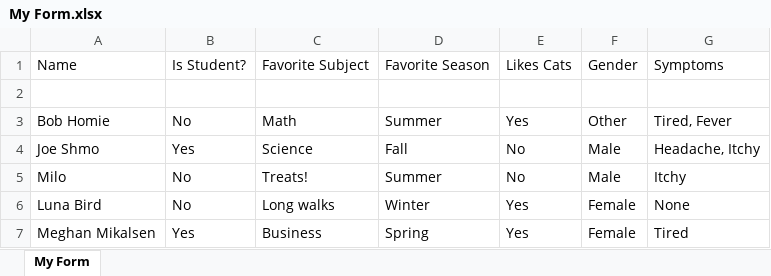
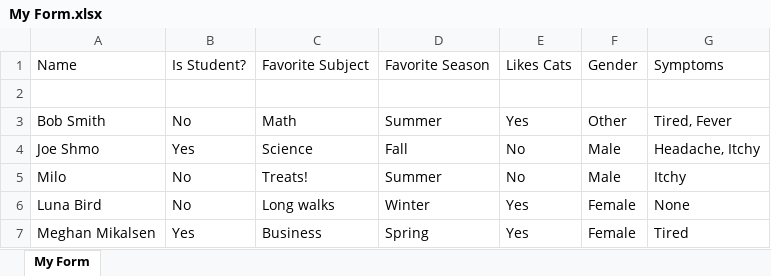
Before and after one commit to Digiform-AI/digiform-infrastructure, an Excel workbook: pdf-manager/My Form.xlsx, sheet My Form, drawn as a sheet; values as stored, in another font and other column widths than the file's, no borders; the diff names each change by its address in the sheet, - before the commit and + after, or states it on an @@ line.

```diff
--- a/pdf-manager/My Form.xlsx (sheet My Form)
+++ b/pdf-manager/My Form.xlsx (sheet My Form)
-A3: Bob Homie
+A3: Bob Smith
```
Also changed, not shown: 10 other files.
